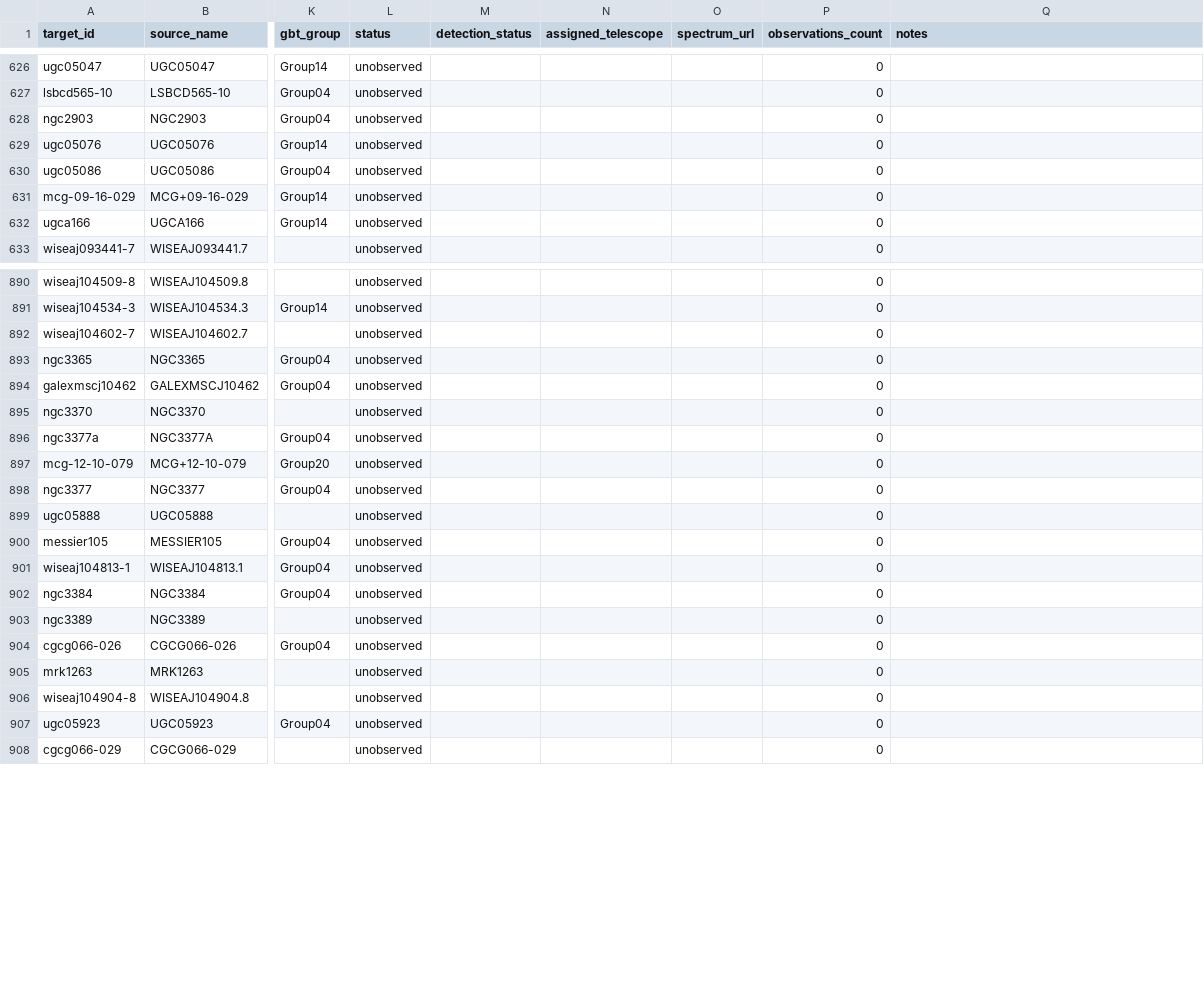
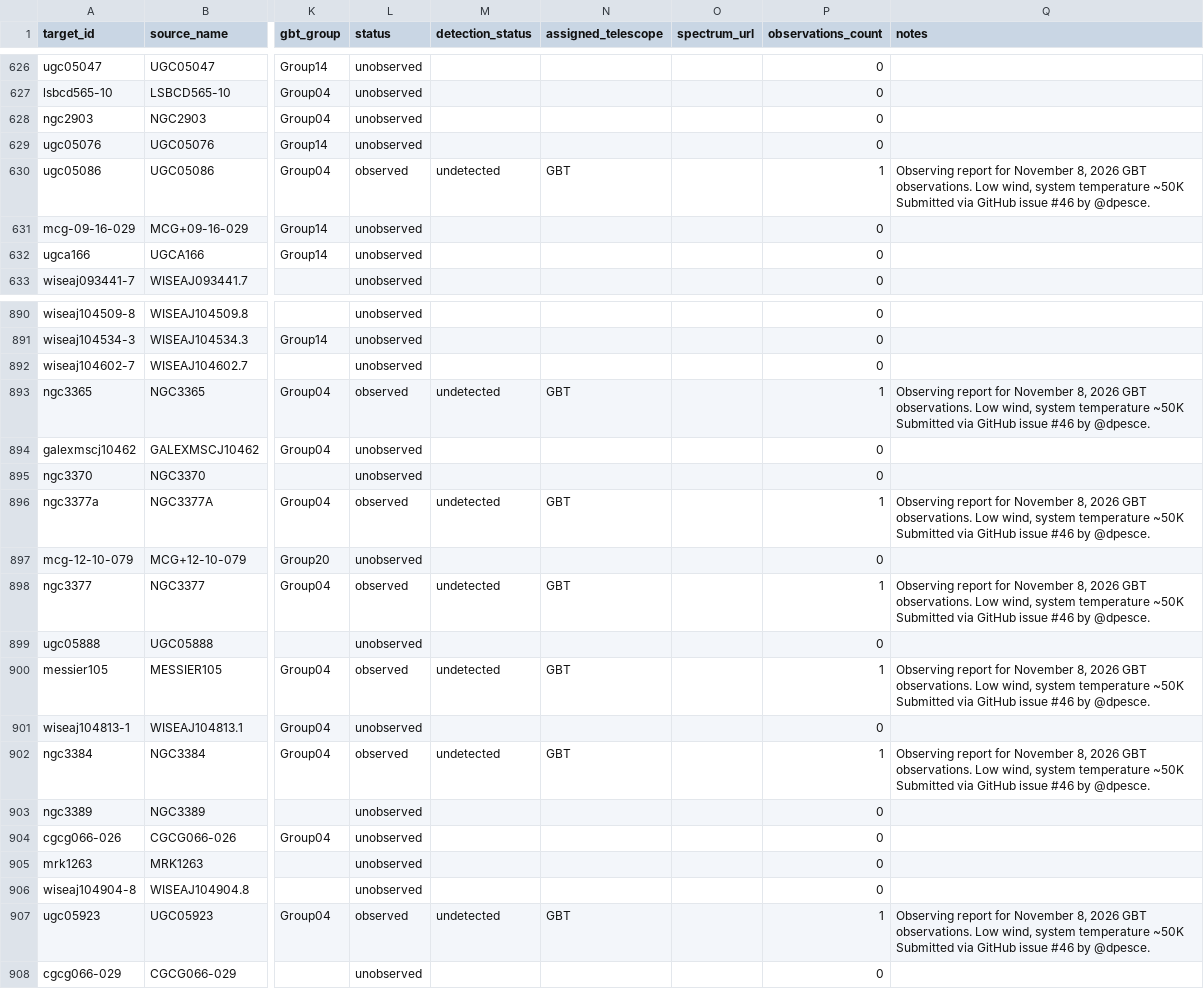
Before and after one commit to dpesce/ANCH0R, a CSV file: data/master_targets.csv, drawn as a sheet; only a part is shown, gaps mark what is left out; the diff covers the shown part only; the diff names each change by its address in the sheet, - before the commit and + after, or states it on an @@ line.

```diff
--- a/data/master_targets.csv
+++ b/data/master_targets.csv
-L630 (status): unobserved
+L630 (status): observed
-M630 (detection_status): (empty)
+M630 (detection_status): undetected
-N630 (assigned_telescope): (empty)
+N630 (assigned_telescope): GBT
-P630 (observations_count): 0
+P630 (observations_count): 1
-Q630 (notes): (empty)
+Q630 (notes): Observing report for November 8, 2026 GBT observations. Low wind, system temperature ~50K Submitted via GitHub issue #46 by @dpesce.
-L893 (status): unobserved
+L893 (status): observed
-M893 (detection_status): (empty)
+M893 (detection_status): undetected
-N893 (assigned_telescope): (empty)
+N893 (assigned_telescope): GBT
-P893 (observations_count): 0
+P893 (observations_count): 1
-Q893 (notes): (empty)
+Q893 (notes): Observing report for November 8, 2026 GBT observations. Low wind, system temperature ~50K Submitted via GitHub issue #46 by @dpesce.
-L896 (status): unobserved
+L896 (status): observed
-M896 (detection_status): (empty)
+M896 (detection_status): undetected
-N896 (assigned_telescope): (empty)
+N896 (assigned_telescope): GBT
-P896 (observations_count): 0
+P896 (observations_count): 1
-Q896 (notes): (empty)
+Q896 (notes): Observing report for November 8, 2026 GBT observations. Low wind, system temperature ~50K Submitted via GitHub issue #46 by @dpesce.
-L898 (status): unobserved
+L898 (status): observed
-M898 (detection_status): (empty)
+M898 (detection_status): undetected
-N898 (assigned_telescope): (empty)
+N898 (assigned_telescope): GBT
-P898 (observations_count): 0
+P898 (observations_count): 1
-Q898 (notes): (empty)
+Q898 (notes): Observing report for November 8, 2026 GBT observations. Low wind, system temperature ~50K Submitted via GitHub issue #46 by @dpesce.
-L900 (status): unobserved
+L900 (status): observed
-M900 (detection_status): (empty)
+M900 (detection_status): undetected
-N900 (assigned_telescope): (empty)
+N900 (assigned_telescope): GBT
-P900 (observations_count): 0
+P900 (observations_count): 1
-Q900 (notes): (empty)
+Q900 (notes): Observing report for November 8, 2026 GBT observations. Low wind, system temperature ~50K Submitted via GitHub issue #46 by @dpesce.
-L902 (status): unobserved
+L902 (status): observed
-M902 (detection_status): (empty)
+M902 (detection_status): undetected
-N902 (assigned_telescope): (empty)
+N902 (assigned_telescope): GBT
-P902 (observations_count): 0
+P902 (observations_count): 1
-Q902 (notes): (empty)
+Q902 (notes): Observing report for November 8, 2026 GBT observations. Low wind, system temperature ~50K Submitted via GitHub issue #46 by @dpesce.
-L907 (status): unobserved
+L907 (status): observed
-M907 (detection_status): (empty)
+M907 (detection_status): undetected
-N907 (assigned_telescope): (empty)
+N907 (assigned_telescope): GBT
-P907 (observations_count): 0
+P907 (observations_count): 1
-Q907 (notes): (empty)
+Q907 (notes): Observing report for November 8, 2026 GBT observations. Low wind, system temperature ~50K Submitted via GitHub issue #46 by @dpesce.
```
Also changed, not shown: 130 edited cells elsewhere in this file, 2 other files.
